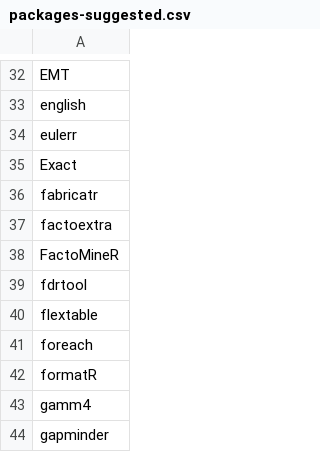
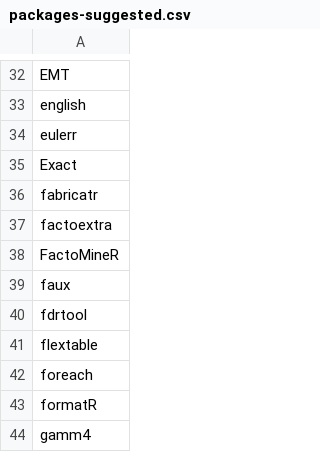
Before and after one commit to PlymouthPsychology/installR, a CSV file: package-data/packages-suggested.csv, drawn as a sheet; only a part is shown, gaps mark what is left out; the shorter side is filled out with more unchanged rows; the diff names each change by its address in the sheet, - before the commit and + after, or states it on an @@ line.

Commit message:
added faux

```diff
--- a/package-data/packages-suggested.csv
+++ b/package-data/packages-suggested.csv
+row 39: faux
```
